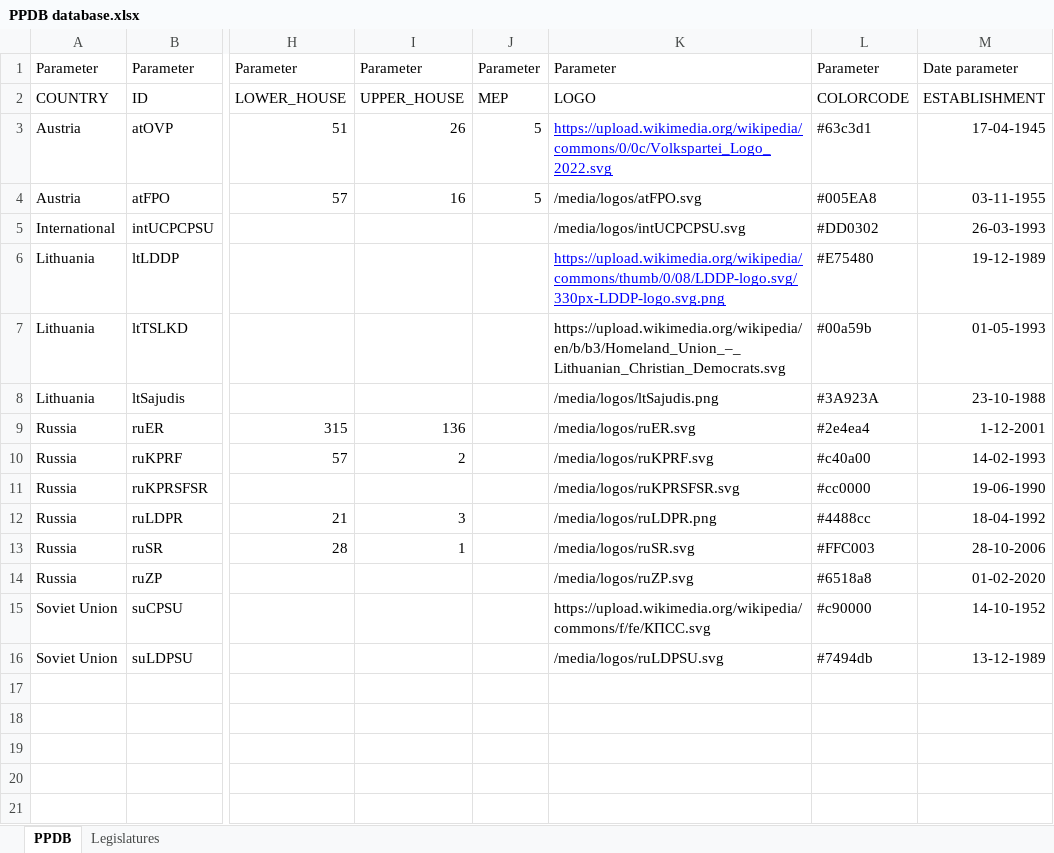
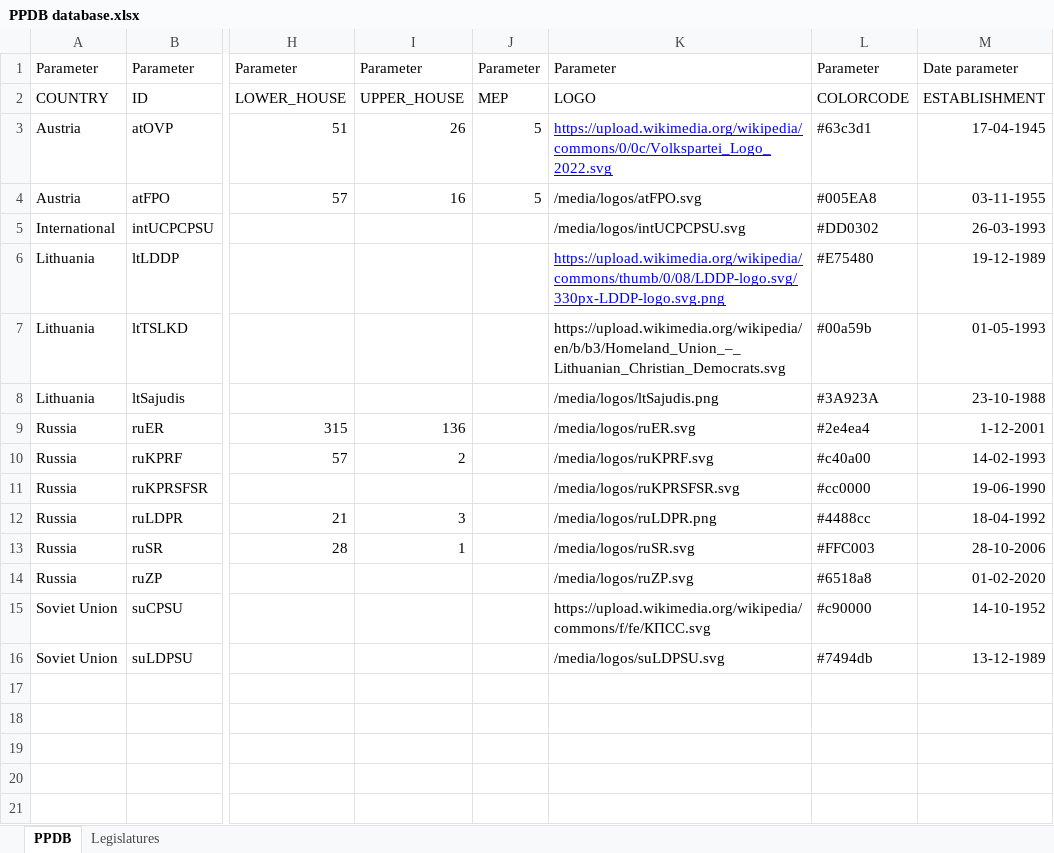
Before and after one commit to PLATELru/ppdb, an Excel workbook: data/PPDB database.xlsx, sheet PPDB, drawn as a sheet; only a part is shown, gaps mark what is left out; values as stored, in another font and other column widths than the file's, no borders; charts and pictures not drawn; the diff names each change by its address in the sheet, - before the commit and + after, or states it on an @@ line.

Commit message:
Add files via upload

```diff
--- a/data/PPDB database.xlsx (sheet PPDB)
+++ b/data/PPDB database.xlsx (sheet PPDB)
-K16: /media/logos/ruLDPSU.svg
+K16: /media/logos/suLDPSU.svg
```
